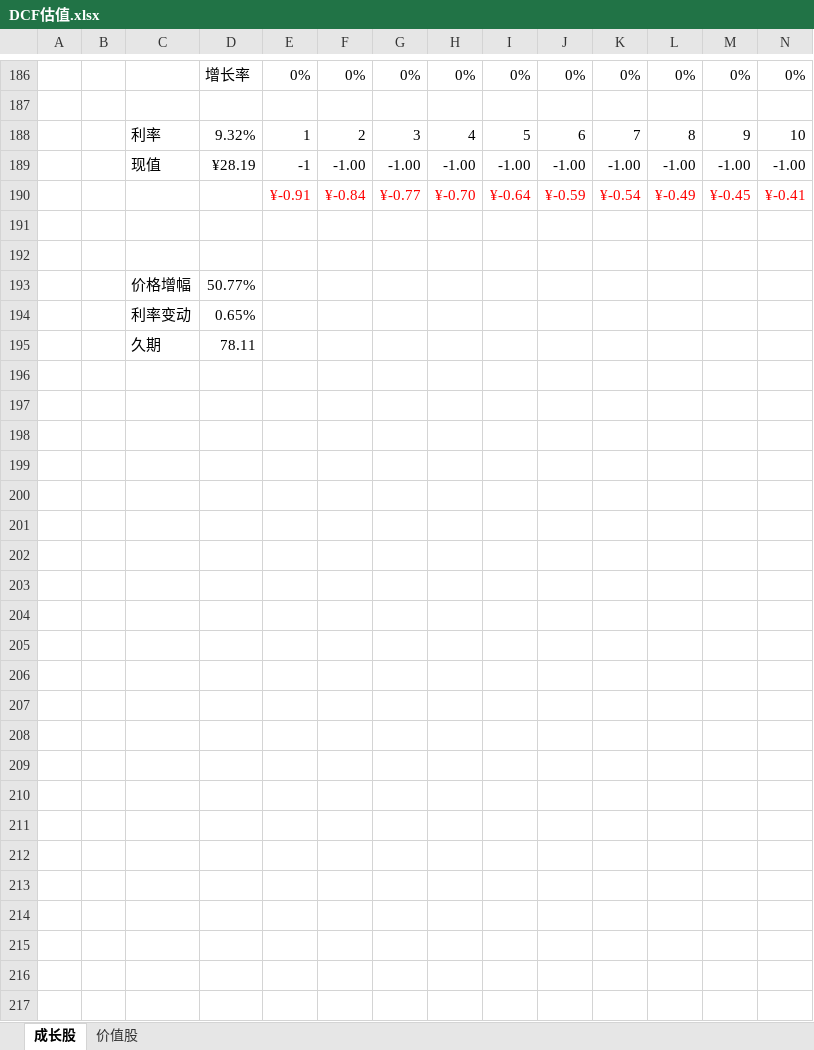
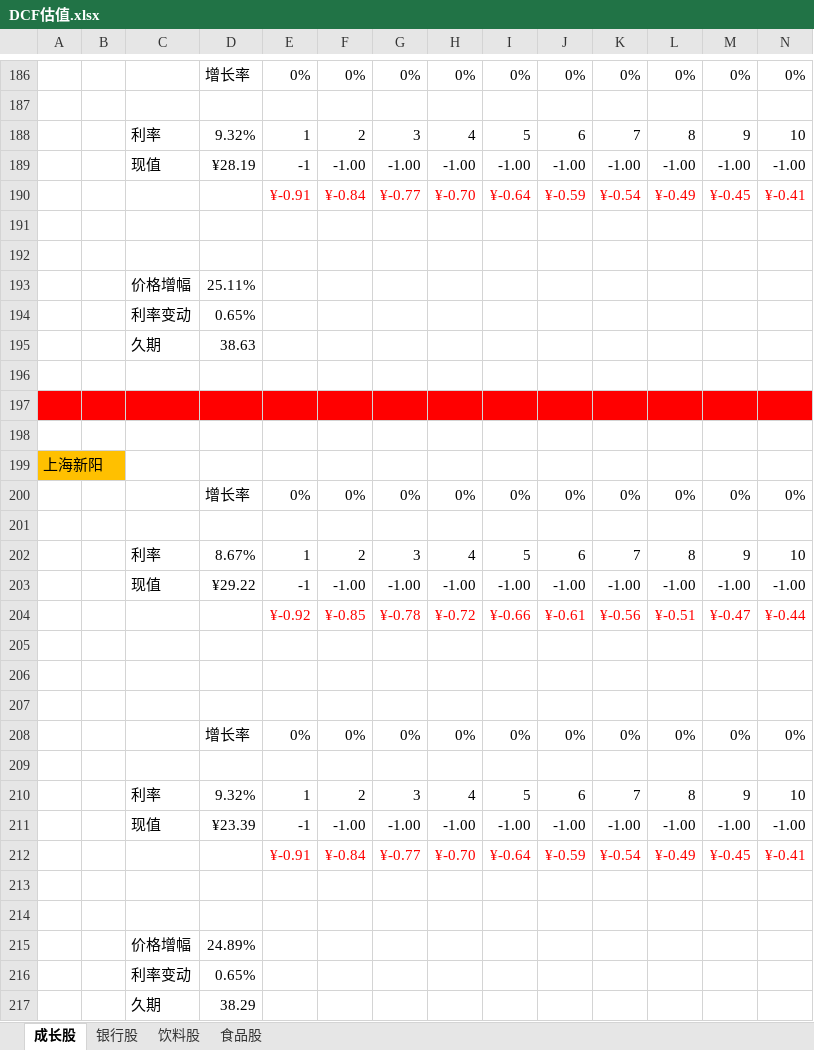
Before and after one commit to jackzhengpinwen/-Financial-market-experience, an Excel workbook: 投资心得/DCF估值.xlsx, sheet 成长股, drawn as a sheet; only a part is shown, gaps mark what is left out; values as stored, in another font and other column widths than the file's, no borders; addresses are those after the commit; rows hold the shown columns only; the diff covers the shown part only; the diff names each change by its address in the sheet, - before the commit and + after, or states it on an @@ line.

```diff
--- a/投资心得/DCF估值.xlsx (sheet 成长股)
+++ b/投资心得/DCF估值.xlsx (sheet 成长股)
-sheet tab: 价值股
+sheet tab: 银行股
+sheet tab: 饮料股
+sheet tab: 食品股
-D193: 50.77%
+D193: 25.11%
+row 195:  |  | 久期 | 38.63
-row 196:  |  | 久期 | 78.11
+row 196: (empty)
+row 197: (empty)
+row 198: (empty)
+row 199: 上海新阳
+row 200:  |  |  | 增长率 | 0% | 0% | 0% | 0% | 0% | 0% | 0% | 0% | 0% | 0%
+row 201: (empty)
+row 202:  |  | 利率 | 8.67% | 1 | 2 | 3 | 4 | 5 | 6 | 7 | 8 | 9 | 10
+row 203:  |  | 现值 | ¥29.22 | -1 | -1.00 | -1.00 | -1.00 | -1.00 | -1.00 | -1.00 | -1.00 | -1.00 | -1.00
+row 204:  |  |  |  | ¥-0.92 | ¥-0.85 | ¥-0.78 | ¥-0.72 | ¥-0.66 | ¥-0.61 | ¥-0.56 | ¥-0.51 | ¥-0.47 | ¥-0.44
+row 205: (empty)
+row 206: (empty)
+row 207: (empty)
+row 208:  |  |  | 增长率 | 0% | 0% | 0% | 0% | 0% | 0% | 0% | 0% | 0% | 0%
+row 209: (empty)
+row 210:  |  | 利率 | 9.32% | 1 | 2 | 3 | 4 | 5 | 6 | 7 | 8 | 9 | 10
+row 211:  |  | 现值 | ¥23.39 | -1 | -1.00 | -1.00 | -1.00 | -1.00 | -1.00 | -1.00 | -1.00 | -1.00 | -1.00
+row 212:  |  |  |  | ¥-0.91 | ¥-0.84 | ¥-0.77 | ¥-0.70 | ¥-0.64 | ¥-0.59 | ¥-0.54 | ¥-0.49 | ¥-0.45 | ¥-0.41
+row 213: (empty)
+row 214: (empty)
+row 215:  |  | 价格增幅 | 24.89%
+row 216:  |  | 利率变动 | 0.65%
+row 217:  |  | 久期 | 38.29
```
Also changed, not shown: 2 added rows, 2 removed rows and 22 edited cells elsewhere in this sheet, sheet 银行股, 投资心得/everyweak.xlsx, 投资心得/宏观经济数据与龙头企业.xlsx, 4 other files.
